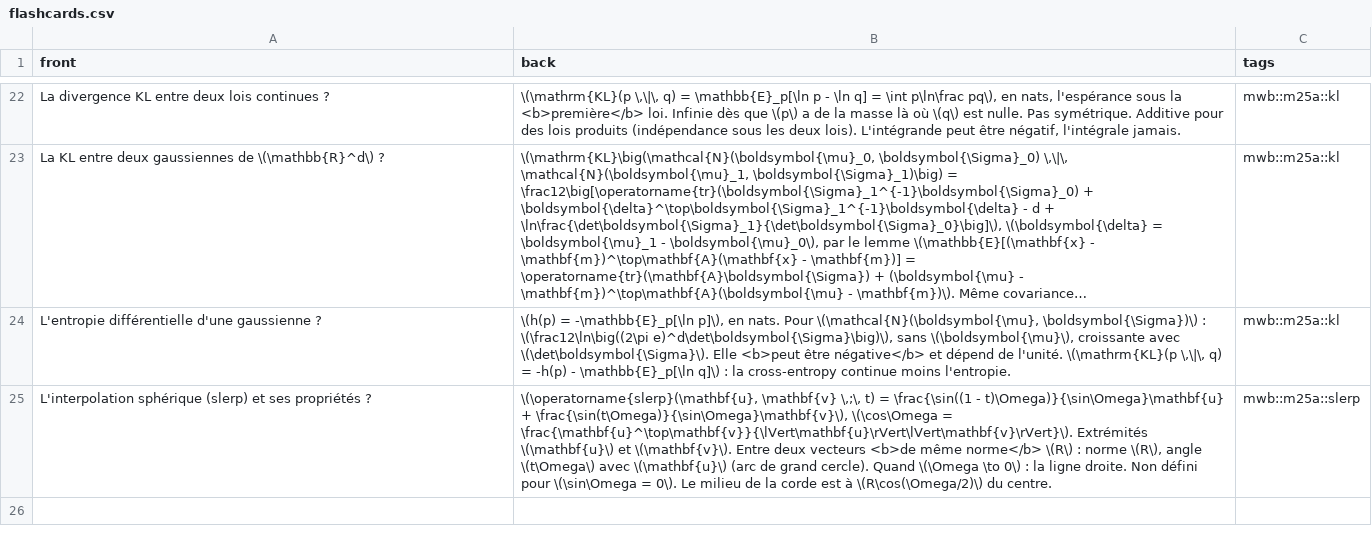
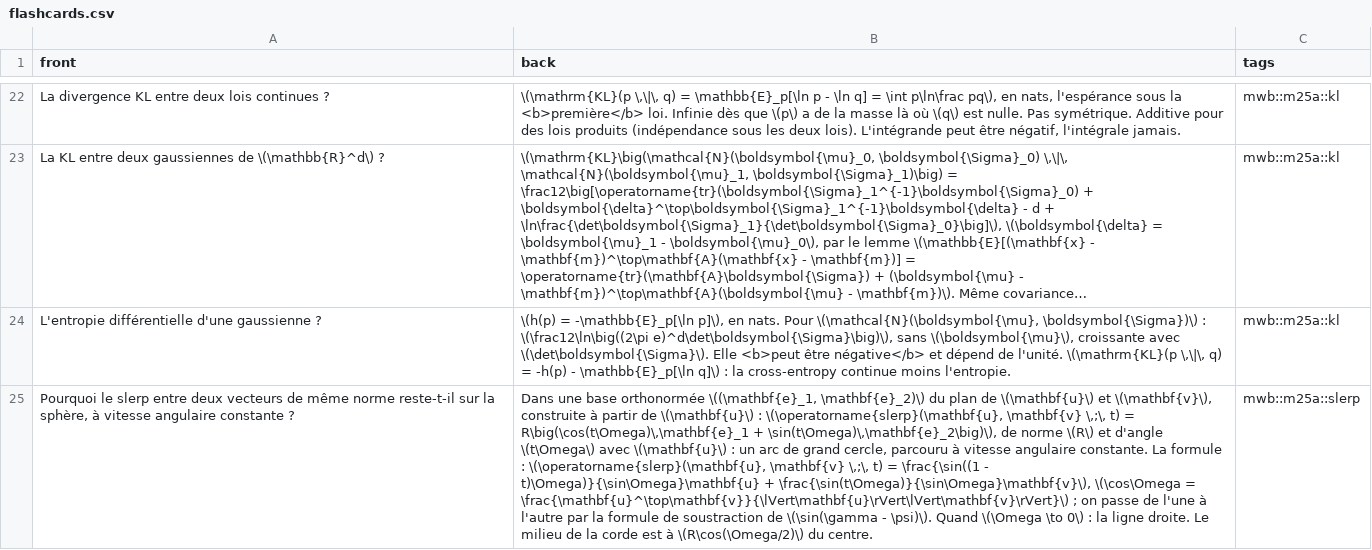
Before and after one commit to cemah2/workbookMaths, a CSV file: chapitres/m25a_gaussienne/flashcards.csv, drawn as a sheet; only a part is shown, gaps mark what is left out; long unchanged cells end in …; the diff names each change by its address in the sheet, - before the commit and + after, or states it on an @@ line.

```diff
--- a/chapitres/m25a_gaussienne/flashcards.csv
+++ b/chapitres/m25a_gaussienne/flashcards.csv
-A25 (front): L'interpolation sphérique (slerp) et ses propriétés ?
+A25 (front): Pourquoi le slerp entre deux vecteurs de même norme reste-t-il sur la sphère, à vitesse angulaire constante ?
-B25 (back): \(\operatorname{slerp}(\mathbf{u}, \mathbf{v} \,;\, t) = \frac{\sin((1 - t)\Omega)}{\sin\Omega}\mathbf{u} + \frac{\sin(t\Omega)}{\sin\Omega}\mathbf{v}\), \(\cos\Omega = \frac{\mathbf{u}^\top\mathbf{v}}{\lVert\mathbf{u}\rVert\lVert\mathbf{v}\rVert}\). Extrémités \(\mathbf{u}\) et \(\mathbf{v}\). Entre deux vecteurs <b>de même norme</b> \(R\) : norme \(R\), angle \(t\Omega\) avec \(\mathbf{u}\) (arc de grand cercle). Quand \(\Omega \to 0\) : la ligne droite. Non défini pour \(\sin\Omega = 0\). Le milieu…
+B25 (back): Dans une base orthonormée \((\mathbf{e}_1, \mathbf{e}_2)\) du plan de \(\mathbf{u}\) et \(\mathbf{v}\), construite à partir de \(\mathbf{u}\) : \(\operatorname{slerp}(\mathbf{u}, \mathbf{v} \,;\, t) = R\big(\cos(t\Omega)\,\mathbf{e}_1 + \sin(t\Omega)\,\mathbf{e}_2\big)\), de norme \(R\) et d'angle \(t\Omega\) avec \(\mathbf{u}\) : un arc de grand cercle, parcouru à vitesse angulaire constante. La formule : \(\operatorname{slerp}(\mathbf{u}, \mathbf{v} \,;\, t) = \frac{\sin((1 - t)\Omega)}{\sin\Omega}\mathbf{u} + \frac{\sin(t\Omega)}{\sin\Omega}\mathbf{v}\), \(\cos\Omega = \frac{\mathbf{u}^\top\mathbf{v}}{\lVert\mathbf{u}\rVert\lVert\mathbf{v}\rVert}\) ; on passe de l'une à l'autre par la formule de soustraction de \(\sin(\gamma - \psi)\). Quand \(\Omega \to 0\) : la ligne droite. Le milieu…
```
Also changed, not shown: 6 other files.
